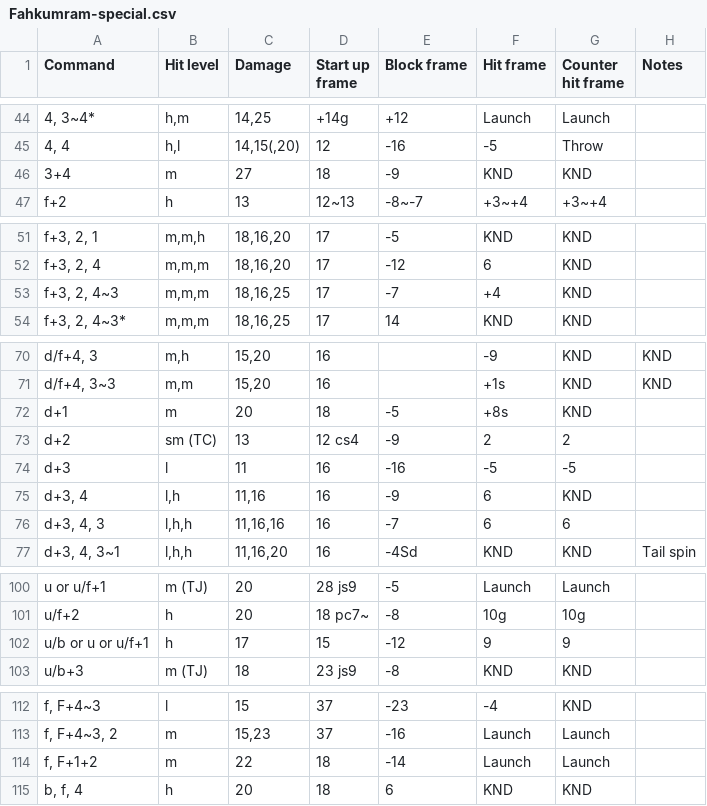
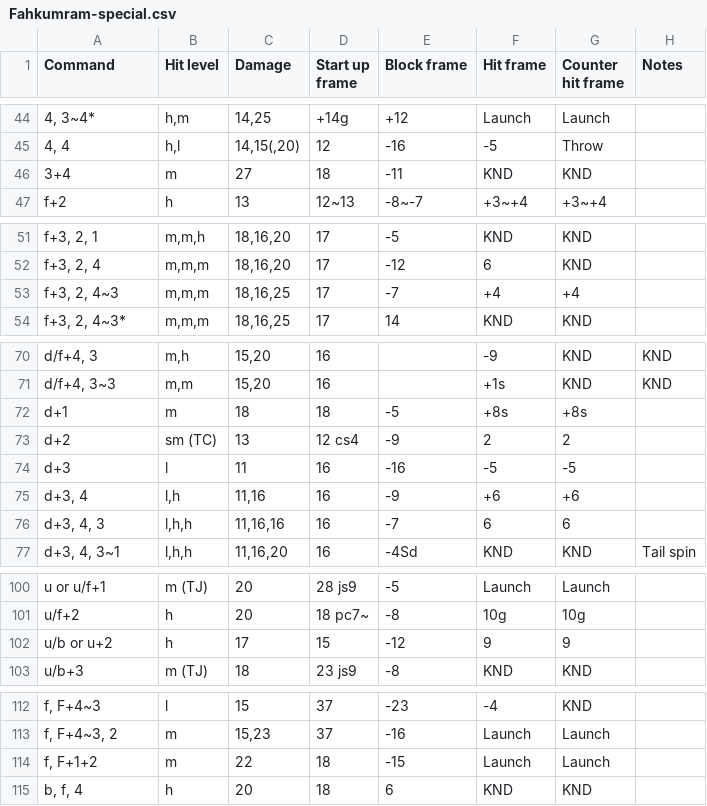
Before and after one commit to pbruvoll/rbnTekkenFrameData, a CSV file: frameData/T7/csv/Fahkumram/Fahkumram-special.csv, drawn as a sheet; only a part is shown, gaps mark what is left out; the diff covers the shown part only; the diff names each change by its address in the sheet, - before the commit and + after, or states it on an @@ line.

```diff
--- a/frameData/T7/csv/Fahkumram/Fahkumram-special.csv
+++ b/frameData/T7/csv/Fahkumram/Fahkumram-special.csv
-E46 (Block frame): -9
+E46 (Block frame): -11
-G53 (Counter hit frame): KND
+G53 (Counter hit frame): +4
-C72 (Damage): 20
+C72 (Damage): 18
-G72 (Counter hit frame): KND
+G72 (Counter hit frame): +8s
-F75 (Hit frame): 6
+F75 (Hit frame): +6
-G75 (Counter hit frame): KND
+G75 (Counter hit frame): +6
-A102 (Command): u/b or u or u/f+1
+A102 (Command): u/b or u+2
-E114 (Block frame): -14
+E114 (Block frame): -15
```
Also changed, not shown: 21 edited cells elsewhere in this file.
